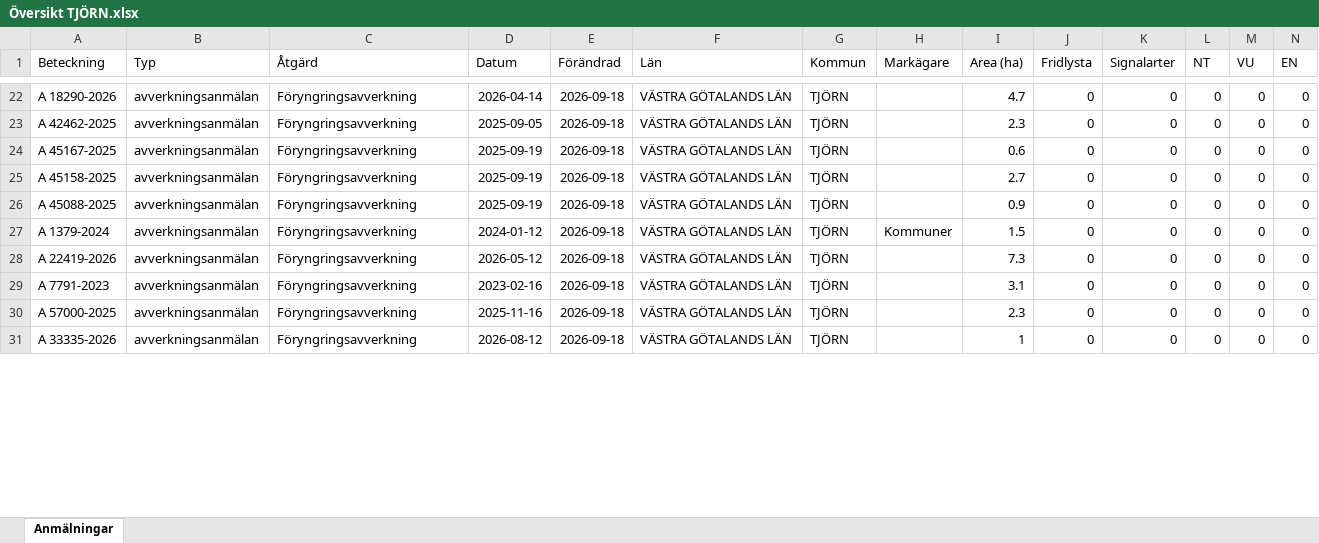
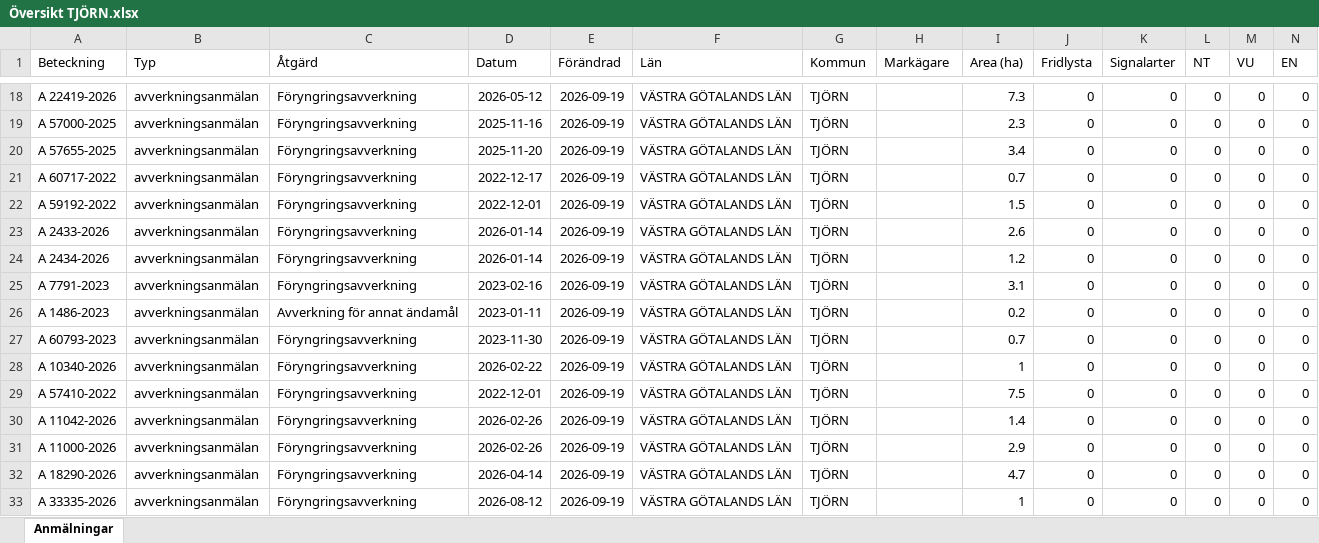
Before and after one commit to klasma/Logging_1419, an Excel workbook: Översikt TJÖRN.xlsx, sheet Anmälningar, drawn as a sheet; only a part is shown, gaps mark what is left out; values as stored, in another font and other column widths than the file's, no borders; addresses are those after the commit; rows hold the shown columns only; the diff covers the shown part only; the diff names each change by its address in the sheet, - before the commit and + after, or states it on an @@ line.

```diff
--- a/Översikt TJÖRN.xlsx (sheet Anmälningar)
+++ b/Översikt TJÖRN.xlsx (sheet Anmälningar)
-A18 (Beteckning): A 18290-2026
+A18 (Beteckning): A 22419-2026
-D18 (Datum): 2026-04-14
+D18 (Datum): 2026-05-12
-E18:E25 (Förändrad): 2026-09-18
+E18:E25 (Förändrad): 2026-09-19
-I18 (Area (ha)): 4.7
+I18 (Area (ha)): 7.3
-A19 (Beteckning): A 42462-2025
+A19 (Beteckning): A 57000-2025
-D19 (Datum): 2025-09-05
+D19 (Datum): 2025-11-16
-A20 (Beteckning): A 45167-2025
+A20 (Beteckning): A 57655-2025
-D20 (Datum): 2025-09-19
+D20 (Datum): 2025-11-20
-I20 (Area (ha)): 0.6
+I20 (Area (ha)): 3.4
-A21 (Beteckning): A 45158-2025
+A21 (Beteckning): A 60717-2022
-D21 (Datum): 2025-09-19
+D21 (Datum): 2022-12-17
-I21 (Area (ha)): 2.7
+I21 (Area (ha)): 0.7
-A22 (Beteckning): A 45088-2025
+A22 (Beteckning): A 59192-2022
-D22 (Datum): 2025-09-19
+D22 (Datum): 2022-12-01
-I22 (Area (ha)): 0.9
+I22 (Area (ha)): 1.5
-A23 (Beteckning): A 1379-2024
+A23 (Beteckning): A 2433-2026
-D23 (Datum): 2024-01-12
+D23 (Datum): 2026-01-14
-H23 (Markägare): Kommuner
+H23 (Markägare): (empty)
-I23 (Area (ha)): 1.5
+I23 (Area (ha)): 2.6
-A24 (Beteckning): A 22419-2026
+A24 (Beteckning): A 2434-2026
-D24 (Datum): 2026-05-12
+D24 (Datum): 2026-01-14
-I24 (Area (ha)): 7.3
+I24 (Area (ha)): 1.2
+row 26: A 1486-2023 | avverkningsanmälan | Avverkning för annat ändamål | 2023-01-11 | 2026-09-19 | VÄSTRA GÖTALANDS LÄN | TJÖRN |  | 0.2 | 0 | 0 | 0 | 0 | 0
+row 27: A 60793-2023 | avverkningsanmälan | Föryngringsavverkning | 2023-11-30 | 2026-09-19 | VÄSTRA GÖTALANDS LÄN | TJÖRN |  | 0.7 | 0 | 0 | 0 | 0 | 0
+row 28: A 10340-2026 | avverkningsanmälan | Föryngringsavverkning | 2026-02-22 | 2026-09-19 | VÄSTRA GÖTALANDS LÄN | TJÖRN |  | 1 | 0 | 0 | 0 | 0 | 0
-A29 (Beteckning): A 57000-2025
+A29 (Beteckning): A 57410-2022
-D29 (Datum): 2025-11-16
+D29 (Datum): 2022-12-01
-E29 (Förändrad): 2026-09-18
+E29 (Förändrad): 2026-09-19
-I29 (Area (ha)): 2.3
+I29 (Area (ha)): 7.5
+row 30: A 11042-2026 | avverkningsanmälan | Föryngringsavverkning | 2026-02-26 | 2026-09-19 | VÄSTRA GÖTALANDS LÄN | TJÖRN |  | 1.4 | 0 | 0 | 0 | 0 | 0
+row 31: A 11000-2026 | avverkningsanmälan | Föryngringsavverkning | 2026-02-26 | 2026-09-19 | VÄSTRA GÖTALANDS LÄN | TJÖRN |  | 2.9 | 0 | 0 | 0 | 0 | 0
+row 32: A 18290-2026 | avverkningsanmälan | Föryngringsavverkning | 2026-04-14 | 2026-09-19 | VÄSTRA GÖTALANDS LÄN | TJÖRN |  | 4.7 | 0 | 0 | 0 | 0 | 0
-E33 (Förändrad): 2026-09-18
+E33 (Förändrad): 2026-09-19
```
Also changed, not shown: 5 added rows, 10 removed rows and 66 edited cells elsewhere in this sheet, artfynd/A 10354-2026 artfynd.xlsx, artfynd/A 11240-2026 artfynd.xlsx, 41 other files.
